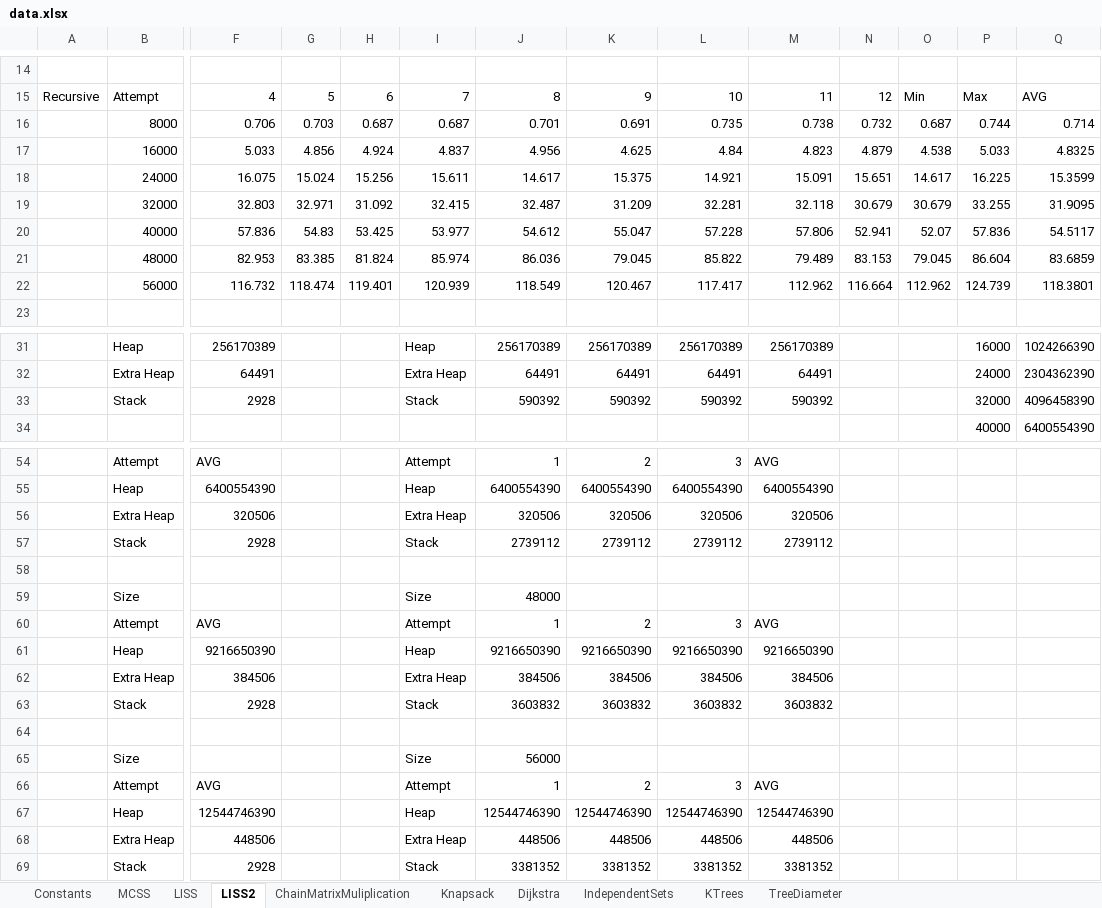
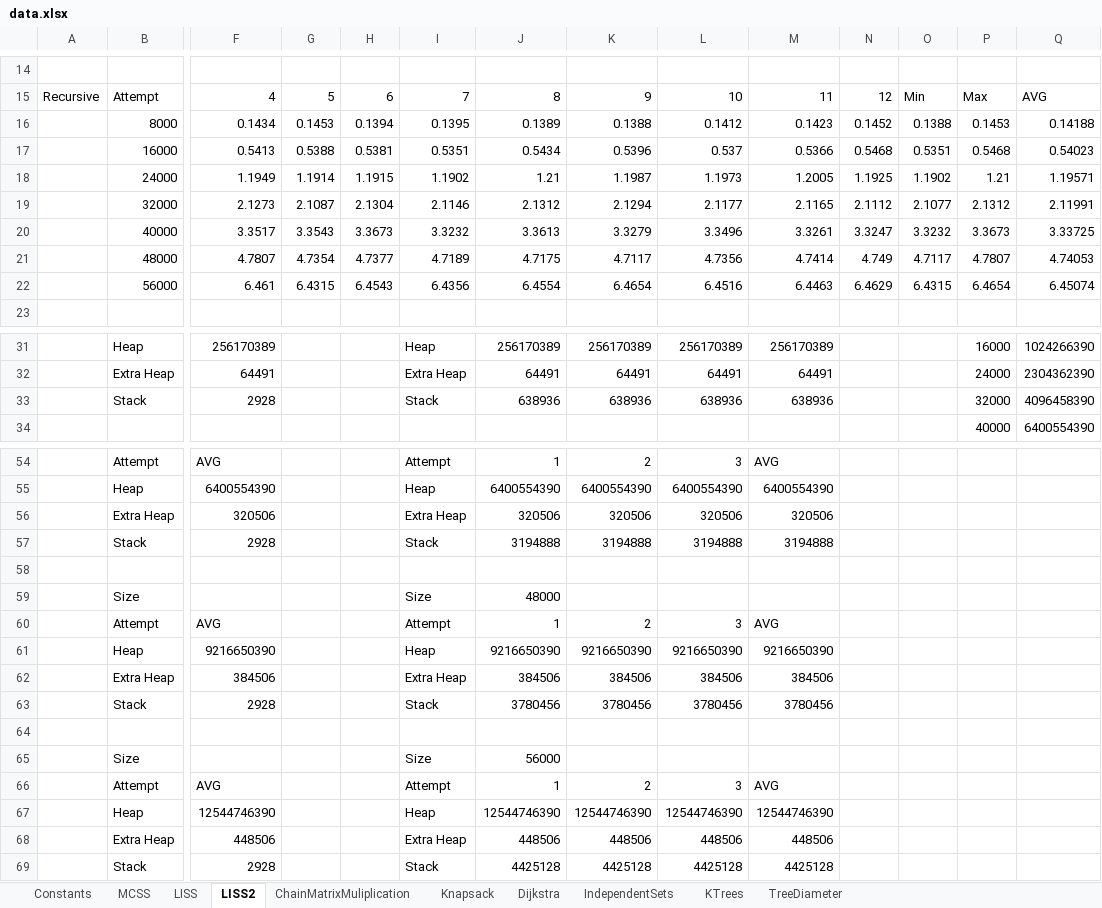
Before and after one commit to nzacha/Dynamic-Programming-Experimental-Analysis-Top-Down-Vs-Bottom-Up, an Excel workbook: cpp/dynamic_programming/data.xlsx, sheet LISS2, drawn as a sheet; only a part is shown, gaps mark what is left out; values as stored, in another font and other column widths than the file's, no borders; charts and pictures not drawn; removed rows and columns are numbered as before the commit, all else as after; rows hold the shown columns only; the diff covers the shown part only; the diff names each change by its address in the sheet, - before the commit and + after, or states it on an @@ line.

```diff
--- a/cpp/dynamic_programming/data.xlsx (sheet LISS2)
+++ b/cpp/dynamic_programming/data.xlsx (sheet LISS2)
-row 16:  | 8000 | 0.706 | 0.703 | 0.687 | 0.687 | 0.701 | 0.691 | 0.735 | 0.738 | 0.732 | 0.687 | 0.744 | 0.714
-row 17:  | 16000 | 5.033 | 4.856 | 4.924 | 4.837 | 4.956 | 4.625 | 4.84 | 4.823 | 4.879 | 4.538 | 5.033 | 4.8325
-row 18:  | 24000 | 16.075 | 15.024 | 15.256 | 15.611 | 14.617 | 15.375 | 14.921 | 15.091 | 15.651 | 14.617 | 16.225 | 15.3599
-row 19:  | 32000 | 32.803 | 32.971 | 31.092 | 32.415 | 32.487 | 31.209 | 32.281 | 32.118 | 30.679 | 30.679 | 33.255 | 31.9095
-row 20:  | 40000 | 57.836 | 54.83 | 53.425 | 53.977 | 54.612 | 55.047 | 57.228 | 57.806 | 52.941 | 52.07 | 57.836 | 54.5117
-row 21:  | 48000 | 82.953 | 83.385 | 81.824 | 85.974 | 86.036 | 79.045 | 85.822 | 79.489 | 83.153 | 79.045 | 86.604 | 83.6859
-row 22:  | 56000 | 116.732 | 118.474 | 119.401 | 120.939 | 118.549 | 120.467 | 117.417 | 112.962 | 116.664 | 112.962 | 124.739 | 118.3801
+row 16:  | 8000 | 0.1434 | 0.1453 | 0.1394 | 0.1395 | 0.1389 | 0.1388 | 0.1412 | 0.1423 | 0.1452 | 0.1388 | 0.1453 | 0.14188
+row 17:  | 16000 | 0.5413 | 0.5388 | 0.5381 | 0.5351 | 0.5434 | 0.5396 | 0.537 | 0.5366 | 0.5468 | 0.5351 | 0.5468 | 0.54023
+row 18:  | 24000 | 1.1949 | 1.1914 | 1.1915 | 1.1902 | 1.21 | 1.1987 | 1.1973 | 1.2005 | 1.1925 | 1.1902 | 1.21 | 1.19571
+row 19:  | 32000 | 2.1273 | 2.1087 | 2.1304 | 2.1146 | 2.1312 | 2.1294 | 2.1177 | 2.1165 | 2.1112 | 2.1077 | 2.1312 | 2.11991
+row 20:  | 40000 | 3.3517 | 3.3543 | 3.3673 | 3.3232 | 3.3613 | 3.3279 | 3.3496 | 3.3261 | 3.3247 | 3.3232 | 3.3673 | 3.33725
+row 21:  | 48000 | 4.7807 | 4.7354 | 4.7377 | 4.7189 | 4.7175 | 4.7117 | 4.7356 | 4.7414 | 4.749 | 4.7117 | 4.7807 | 4.74053
+row 22:  | 56000 | 6.461 | 6.4315 | 6.4543 | 6.4356 | 6.4554 | 6.4654 | 6.4516 | 6.4463 | 6.4629 | 6.4315 | 6.4654 | 6.45074
-J33: 590392
+J33: 638936
-K33: 590392
+K33: 638936
-L33: 590392
+L33: 638936
-M33: 590392
+M33: 638936
-J57: 2739112
+J57: 3194888
-K57: 2739112
+K57: 3194888
-L57: 2739112
+L57: 3194888
-M57: 2739112
+M57: 3194888
-J63: 3603832
+J63: 3780456
-K63: 3603832
+K63: 3780456
-L63: 3603832
+L63: 3780456
-M63: 3603832
+M63: 3780456
-J69: 3381352
+J69: 4425128
-K69: 3381352
+K69: 4425128
-L69: 3381352
+L69: 4425128
-M69: 3381352
+M69: 4425128
```
Also changed, not shown: 26 edited cells elsewhere in this sheet, sheet MCSS, sheet ChainMatrixMuliplication, sheet LISS, charts or pictures, 2 other files.
